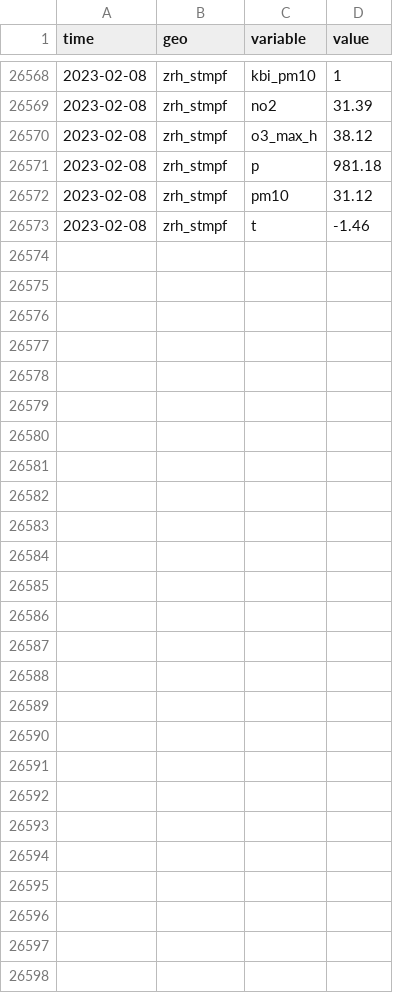
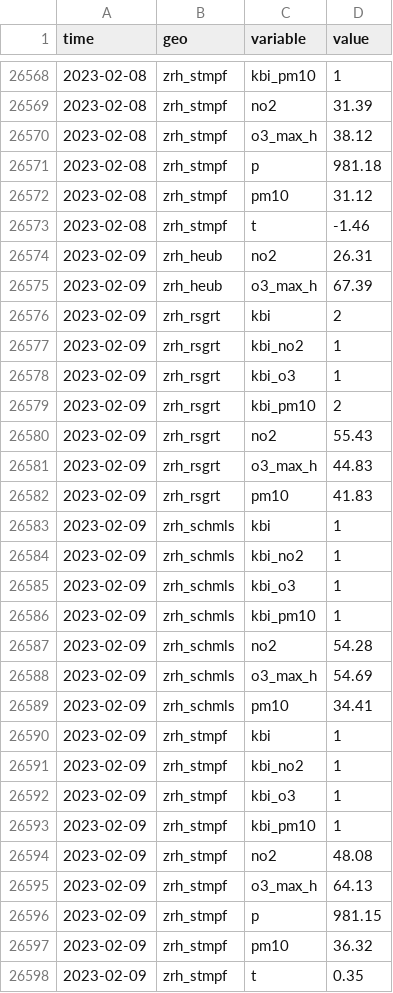
Before and after one commit to KOF-ch/economic-monitoring, a CSV file: data/ch.zueriluft.csv, drawn as a sheet; only a part is shown, gaps mark what is left out.

Commit message:
automatic data update at 2023-02-10 01:53:33

```diff
--- a/data/ch.zueriluft.csv
+++ b/data/ch.zueriluft.csv
@@ -26573 +26573,26 @@ time,geo,variable,value
 2023-02-08,zrh_stmpf,t,-1.46
+2023-02-09,zrh_heub,no2,26.31
+2023-02-09,zrh_heub,o3_max_h,67.39
+2023-02-09,zrh_rsgrt,kbi,2
+2023-02-09,zrh_rsgrt,kbi_no2,1
+2023-02-09,zrh_rsgrt,kbi_o3,1
+2023-02-09,zrh_rsgrt,kbi_pm10,2
+2023-02-09,zrh_rsgrt,no2,55.43
+2023-02-09,zrh_rsgrt,o3_max_h,44.83
+2023-02-09,zrh_rsgrt,pm10,41.83
+2023-02-09,zrh_schmls,kbi,1
+2023-02-09,zrh_schmls,kbi_no2,1
+2023-02-09,zrh_schmls,kbi_o3,1
+2023-02-09,zrh_schmls,kbi_pm10,1
+2023-02-09,zrh_schmls,no2,54.28
+2023-02-09,zrh_schmls,o3_max_h,54.69
+2023-02-09,zrh_schmls,pm10,34.41
+2023-02-09,zrh_stmpf,kbi,1
+2023-02-09,zrh_stmpf,kbi_no2,1
+2023-02-09,zrh_stmpf,kbi_o3,1
+2023-02-09,zrh_stmpf,kbi_pm10,1
+2023-02-09,zrh_stmpf,no2,48.08
+2023-02-09,zrh_stmpf,o3_max_h,64.13
+2023-02-09,zrh_stmpf,p,981.15
+2023-02-09,zrh_stmpf,pm10,36.32
+2023-02-09,zrh_stmpf,t,0.35
```
Also changed, not shown: data/ch.seco.jobroom.vacancies.csv, data/ch.shab.csv, 20 other files.
